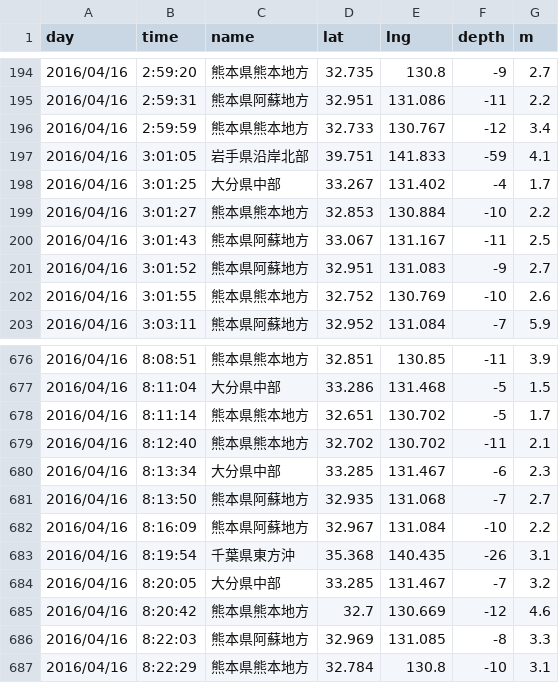
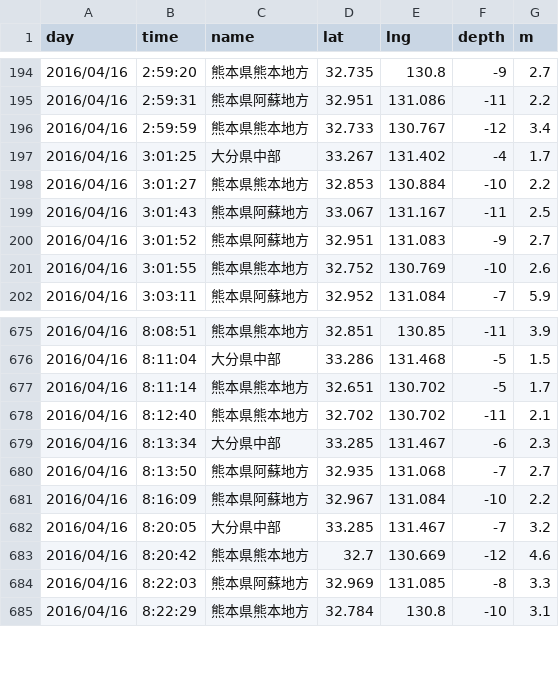
Before and after one commit to linkevery2s/testdata, a CSV file: kumamoto.csv, drawn as a sheet; only a part is shown, gaps mark what is left out.

Commit message:
Update kumamoto.csv

```diff
--- a/kumamoto.csv
+++ b/kumamoto.csv
@@ -196,3 +196,2 @@ day,time,name,lat,lng,depth,m
 2016/04/16,2:59:59,熊本県熊本地方,32.733,130.767,-12,3.4
-2016/04/16,3:01:05,岩手県沿岸北部,39.751,141.833,-59,4.1
 2016/04/16,3:01:25,大分県中部,33.267,131.402,-4,1.7
@@ -682,3 +681,2 @@ day,time,name,lat,lng,depth,m
 2016/04/16,8:16:09,熊本県阿蘇地方,32.967,131.084,-10,2.2
-2016/04/16,8:19:54,千葉県東方沖,35.368,140.435,-26,3.1
 2016/04/16,8:20:05,大分県中部,33.285,131.467,-7,3.2
```
